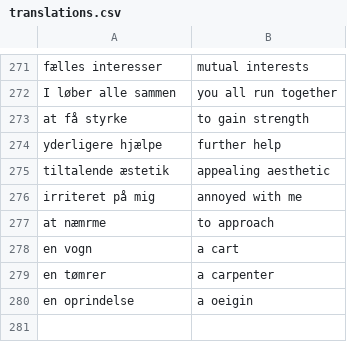
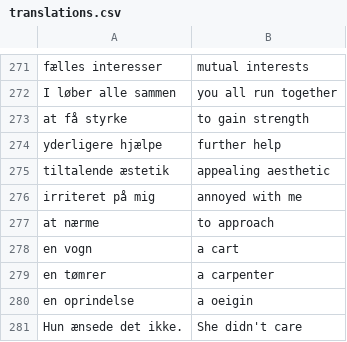
Before and after one commit to smithniels/Daily-Danish, a CSV file: translations.csv, drawn as a sheet; only a part is shown, gaps mark what is left out.

Commit message:
rf

```diff
--- a/translations.csv
+++ b/translations.csv
@@ -276,3 +276,3 @@ tiltalende æstetik, appealing aesthetic,
 irriteret på mig, annoyed with me,
-"at næmrme", "to approach",
+"at nærme", "to approach",
 "en vogn", "a cart",
@@ -280 +280,2 @@ irriteret på mig, annoyed with me,
 "en oprindelse", "a oeigin",
+"Hun ænsede det ikke.","She didn't care",
```
